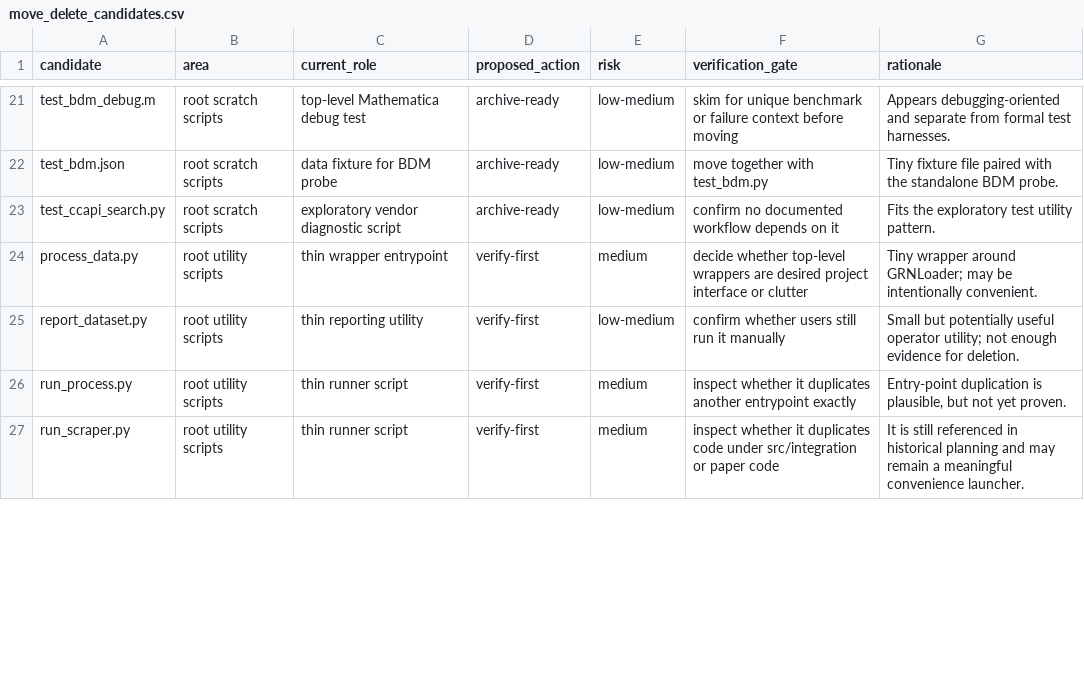
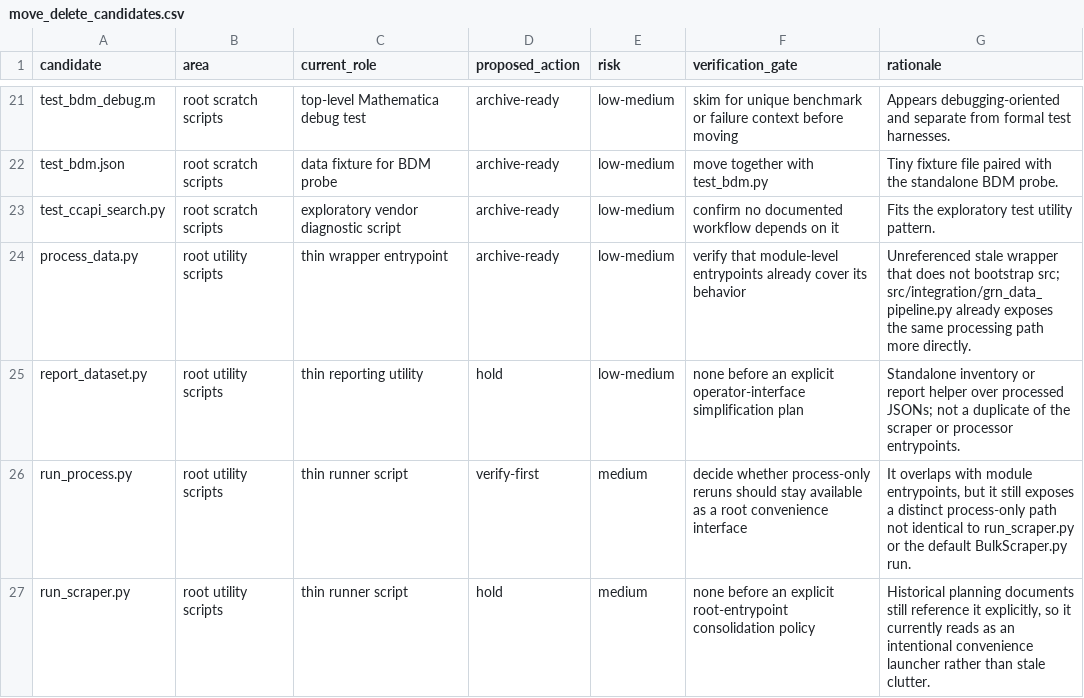
Before and after one commit to albertoHdzE/CausalBool, a CSV file: mapping/move_delete_candidates.csv, drawn as a sheet; only a part is shown, gaps mark what is left out; the diff covers the shown part only.

Commit message:
Archive stale root wrapper and refine cleanup map

```diff
--- a/mapping/move_delete_candidates.csv
+++ b/mapping/move_delete_candidates.csv
@@ -23,5 +23,5 @@ test_bdm.json,root scratch scripts,data fixture for BDM probe,archive-ready,low-
 test_ccapi_search.py,root scratch scripts,exploratory vendor diagnostic script,archive-ready,low-medium,confirm no documented workflow depends on it,"Fits the exploratory test utility pattern."
-process_data.py,root utility scripts,thin wrapper entrypoint,verify-first,medium,decide whether top-level wrappers are desired project interface or clutter,"Tiny wrapper around GRNLoader; may be intentionally convenient."
-report_dataset.py,root utility scripts,thin reporting utility,verify-first,low-medium,confirm whether users still run it manually,"Small but potentially useful operator utility; not enough evidence for deletion."
-run_process.py,root utility scripts,thin runner script,verify-first,medium,inspect whether it duplicates another entrypoint exactly,"Entry-point duplication is plausible, but not yet proven."
-run_scraper.py,root utility scripts,thin runner script,verify-first,medium,inspect whether it duplicates code under src/integration or paper code,"It is still referenced in historical planning and may remain a meaningful convenience launcher."
+process_data.py,root utility scripts,thin wrapper entrypoint,archive-ready,low-medium,verify that module-level entrypoints already cover its behavior,"Unreferenced stale wrapper that does not bootstrap src; src/integration/grn_data_pipeline.py already exposes the same processing path more directly."
+report_dataset.py,root utility scripts,thin reporting utility,hold,low-medium,none before an explicit operator-interface simplification plan,"Standalone inventory or report helper over processed JSONs; not a duplicate of the scraper or processor entrypoints."
+run_process.py,root utility scripts,thin runner script,verify-first,medium,decide whether process-only reruns should stay available as a root convenience interface,"It overlaps with module entrypoints, but it still exposes a distinct process-only path not identical to run_scraper.py or the default BulkScraper.py run."
+run_scraper.py,root utility scripts,thin runner script,hold,medium,none before an explicit root-entrypoint consolidation policy,"Historical planning documents still reference it explicitly, so it currently reads as an intentional convenience launcher rather than stale clutter."
```
Also changed, not shown: 16 edited cells elsewhere in this file, mapping/source_of_truth_index.csv, 7 other files.
